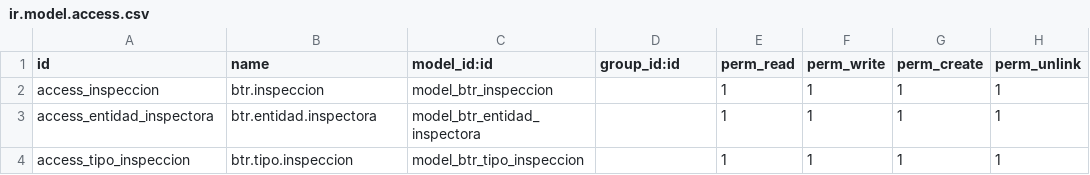
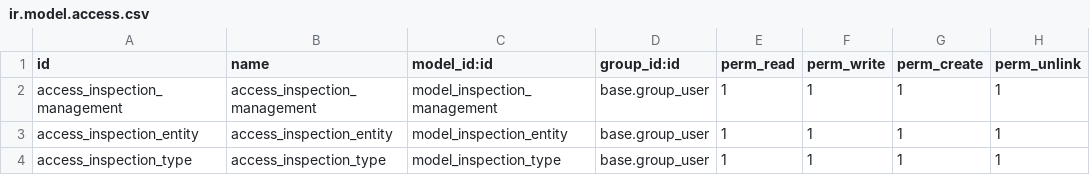
Before and after one commit to webtense/odoo16, a CSV file: security/ir.model.access.csv, drawn as a sheet.

```diff
--- a/security/ir.model.access.csv
+++ b/security/ir.model.access.csv
@@ -1,4 +1,4 @@
 id,name,model_id:id,group_id:id,perm_read,perm_write,perm_create,perm_unlink
-access_inspeccion,btr.inspeccion,model_btr_inspeccion,,1,1,1,1
-access_entidad_inspectora,btr.entidad.inspectora,model_btr_entidad_inspectora,,1,1,1,1
-access_tipo_inspeccion,btr.tipo.inspeccion,model_btr_tipo_inspeccion,,1,1,1,1
+access_inspection_management,access_inspection_management,model_inspection_management,base.group_user,1,1,1,1
+access_inspection_entity,access_inspection_entity,model_inspection_entity,base.group_user,1,1,1,1
+access_inspection_type,access_inspection_type,model_inspection_type,base.group_user,1,1,1,1
```
Also changed, not shown: 28 other files.
